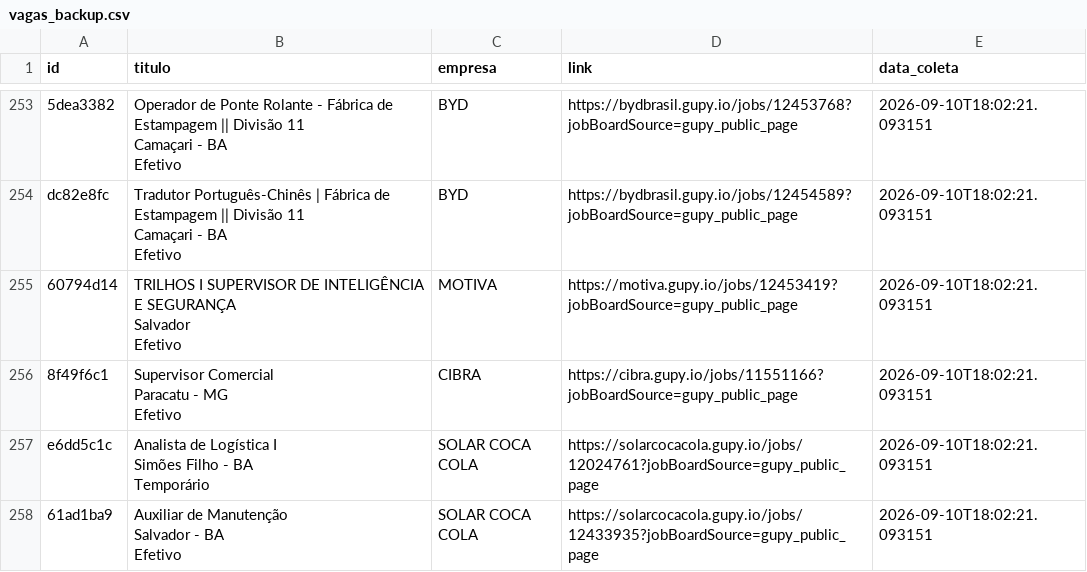
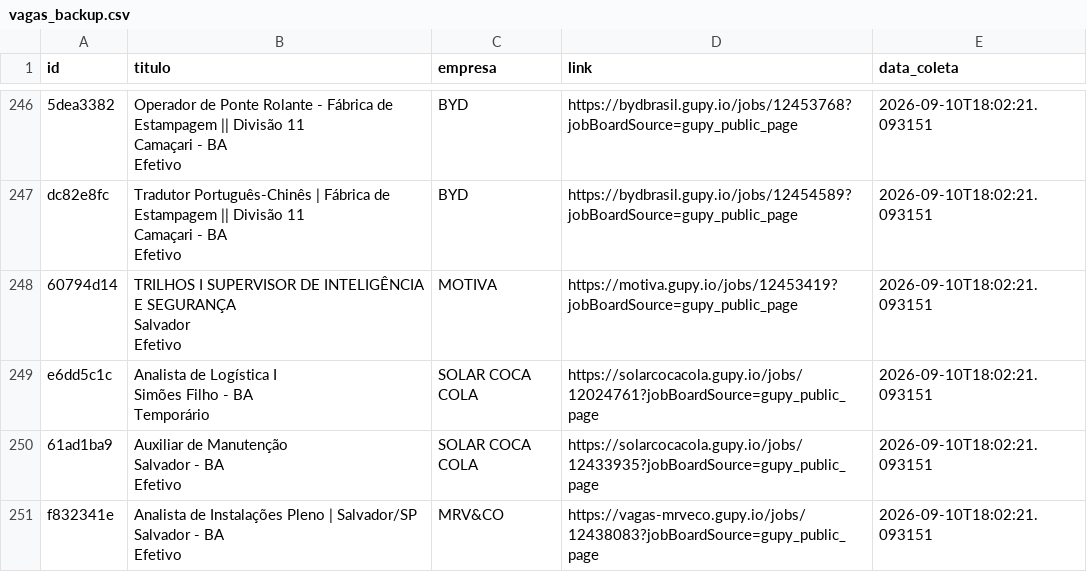
Before and after one commit to AndreyCarlos07/central-vagas, a CSV file: vagas_backup.csv, drawn as a sheet; only a part is shown, gaps mark what is left out; the shorter side is filled out with more unchanged rows; the diff covers the shown part only.

```diff
--- a/vagas_backup.csv
+++ b/vagas_backup.csv
@@ -635,5 +616,2 @@ Salvador
 Efetivo",MOTIVA,https://motiva.gupy.io/jobs/12453419?jobBoardSource=gupy_public_page,2026-09-10T18:02:21.093151
-8f49f6c1,"Supervisor Comercial
-Paracatu - MG
-Efetivo",CIBRA,https://cibra.gupy.io/jobs/11551166?jobBoardSource=gupy_public_page,2026-09-10T18:02:21.093151
 e6dd5c1c,"Analista de Logística I
```
Also changed, not shown: 10 removed rows elsewhere in this file.
